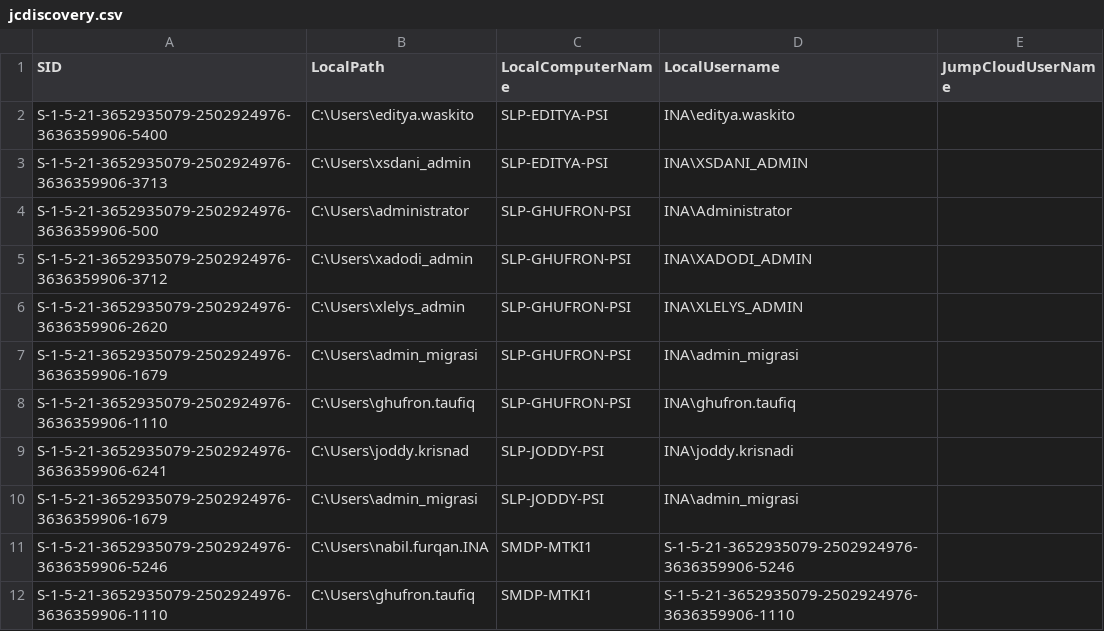
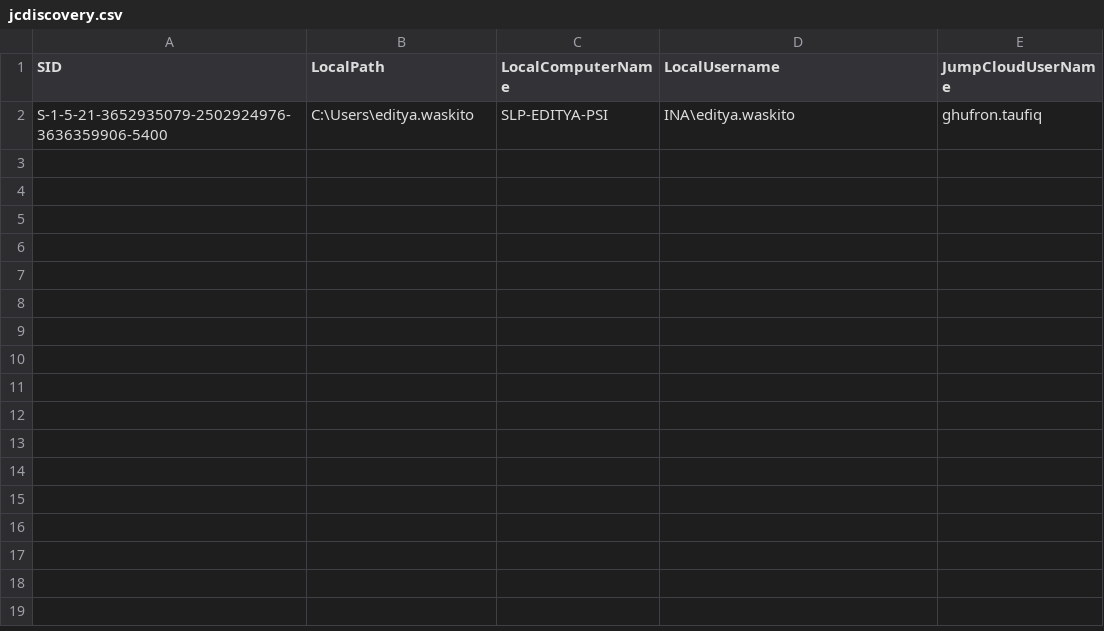
Before and after one commit to Ghufronpsi/Jumpcloud-ADMU-Discovery, a CSV file: jcdiscovery.csv, drawn as a sheet.

Commit message:
Update jcdiscovery.csv

```diff
--- a/jcdiscovery.csv
+++ b/jcdiscovery.csv
@@ -1,12 +1,2 @@
 "SID","LocalPath","LocalComputerName","LocalUsername","JumpCloudUserName"
-"S-1-5-21-3652935079-2502924976-3636359906-5400","C:\Users\editya.waskito","SLP-EDITYA-PSI","INA\editya.waskito",""
-"S-1-5-21-3652935079-2502924976-3636359906-3713","C:\Users\xsdani_admin","SLP-EDITYA-PSI","INA\XSDANI_ADMIN",""
-"S-1-5-21-3652935079-2502924976-3636359906-500","C:\Users\administrator","SLP-GHUFRON-PSI","INA\Administrator",""
-"S-1-5-21-3652935079-2502924976-3636359906-3712","C:\Users\xadodi_admin","SLP-GHUFRON-PSI","INA\XADODI_ADMIN",""
-"S-1-5-21-3652935079-2502924976-3636359906-2620","C:\Users\xlelys_admin","SLP-GHUFRON-PSI","INA\XLELYS_ADMIN",""
-"S-1-5-21-3652935079-2502924976-3636359906-1679","C:\Users\admin_migrasi","SLP-GHUFRON-PSI","INA\admin_migrasi",""
-"S-1-5-21-3652935079-2502924976-3636359906-1110","C:\Users\ghufron.taufiq","SLP-GHUFRON-PSI","INA\ghufron.taufiq",""
-"S-1-5-21-3652935079-2502924976-3636359906-6241","C:\Users\joddy.krisnad","SLP-JODDY-PSI","INA\joddy.krisnadi",""
-"S-1-5-21-3652935079-2502924976-3636359906-1679","C:\Users\admin_migrasi","SLP-JODDY-PSI","INA\admin_migrasi",""
-"S-1-5-21-3652935079-2502924976-3636359906-5246","C:\Users\nabil.furqan.INA","SMDP-MTKI1","S-1-5-21-3652935079-2502924976-3636359906-5246",""
-"S-1-5-21-3652935079-2502924976-3636359906-1110","C:\Users\ghufron.taufiq","SMDP-MTKI1","S-1-5-21-3652935079-2502924976-3636359906-1110",""
+"S-1-5-21-3652935079-2502924976-3636359906-5400","C:\Users\editya.waskito","SLP-EDITYA-PSI","INA\editya.waskito","ghufron.taufiq"
```
